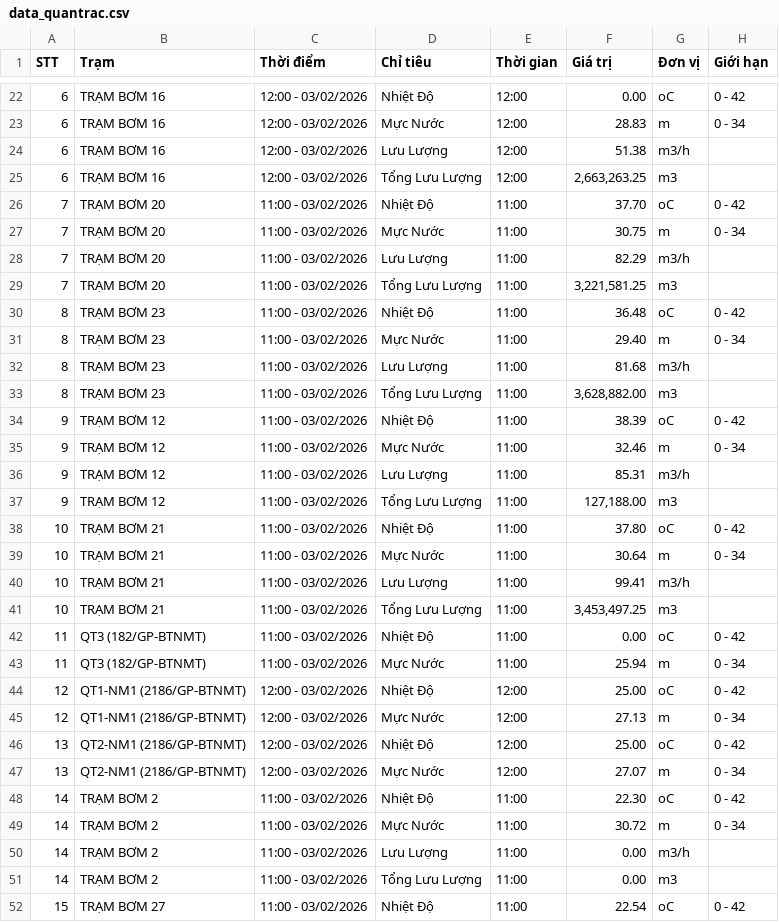
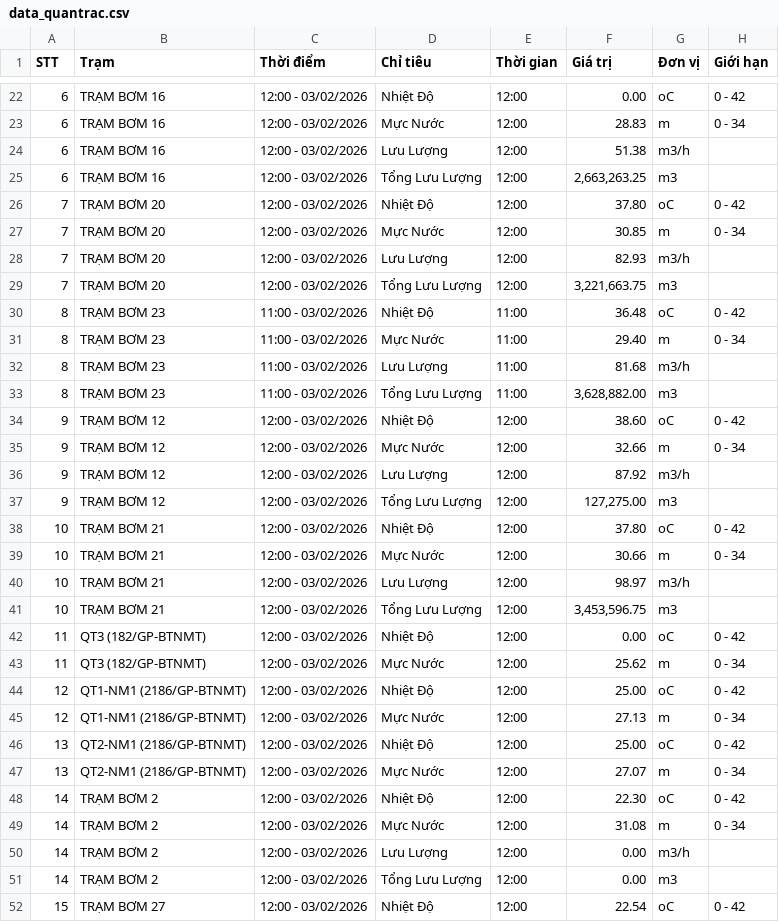
Before and after one commit to chauctw-ctn/webjsPostgreSQL, a CSV file: data_quantrac.csv, drawn as a sheet; only a part is shown, gaps mark what is left out; the diff covers the shown part only.

```diff
--- a/data_quantrac.csv
+++ b/data_quantrac.csv
@@ -25,6 +25,6 @@ STT,Trạm,Thời điểm,Chỉ tiêu,Thời gian,Giá trị,Đơn vị,Giới h
 6,"TRẠM BƠM 16","12:00 - 03/02/2026","Tổng Lưu Lượng","12:00","2,663,263.25","m3",""
-7,"TRẠM BƠM 20","11:00 - 03/02/2026","Nhiệt Độ","11:00","37.70","oC","0 - 42"
-7,"TRẠM BƠM 20","11:00 - 03/02/2026","Mực Nước","11:00","30.75","m","0 - 34"
-7,"TRẠM BƠM 20","11:00 - 03/02/2026","Lưu Lượng","11:00","82.29","m3/h",""
-7,"TRẠM BƠM 20","11:00 - 03/02/2026","Tổng Lưu Lượng","11:00","3,221,581.25","m3",""
+7,"TRẠM BƠM 20","12:00 - 03/02/2026","Nhiệt Độ","12:00","37.80","oC","0 - 42"
+7,"TRẠM BƠM 20","12:00 - 03/02/2026","Mực Nước","12:00","30.85","m","0 - 34"
+7,"TRẠM BƠM 20","12:00 - 03/02/2026","Lưu Lượng","12:00","82.93","m3/h",""
+7,"TRẠM BƠM 20","12:00 - 03/02/2026","Tổng Lưu Lượng","12:00","3,221,663.75","m3",""
 8,"TRẠM BƠM 23","11:00 - 03/02/2026","Nhiệt Độ","11:00","36.48","oC","0 - 42"
@@ -33,12 +33,12 @@ STT,Trạm,Thời điểm,Chỉ tiêu,Thời gian,Giá trị,Đơn vị,Giới h
 8,"TRẠM BƠM 23","11:00 - 03/02/2026","Tổng Lưu Lượng","11:00","3,628,882.00","m3",""
-9,"TRẠM BƠM 12","11:00 - 03/02/2026","Nhiệt Độ","11:00","38.39","oC","0 - 42"
-9,"TRẠM BƠM 12","11:00 - 03/02/2026","Mực Nước","11:00","32.46","m","0 - 34"
-9,"TRẠM BƠM 12","11:00 - 03/02/2026","Lưu Lượng","11:00","85.31","m3/h",""
-9,"TRẠM BƠM 12","11:00 - 03/02/2026","Tổng Lưu Lượng","11:00","127,188.00","m3",""
-10,"TRẠM BƠM 21","11:00 - 03/02/2026","Nhiệt Độ","11:00","37.80","oC","0 - 42"
-10,"TRẠM BƠM 21","11:00 - 03/02/2026","Mực Nước","11:00","30.64","m","0 - 34"
-10,"TRẠM BƠM 21","11:00 - 03/02/2026","Lưu Lượng","11:00","99.41","m3/h",""
-10,"TRẠM BƠM 21","11:00 - 03/02/2026","Tổng Lưu Lượng","11:00","3,453,497.25","m3",""
-11,"QT3 (182/GP-BTNMT)","11:00 - 03/02/2026","Nhiệt Độ","11:00","0.00","oC","0 - 42"
-11,"QT3 (182/GP-BTNMT)","11:00 - 03/02/2026","Mực Nước","11:00","25.94","m","0 - 34"
+9,"TRẠM BƠM 12","12:00 - 03/02/2026","Nhiệt Độ","12:00","38.60","oC","0 - 42"
+9,"TRẠM BƠM 12","12:00 - 03/02/2026","Mực Nước","12:00","32.66","m","0 - 34"
+9,"TRẠM BƠM 12","12:00 - 03/02/2026","Lưu Lượng","12:00","87.92","m3/h",""
+9,"TRẠM BƠM 12","12:00 - 03/02/2026","Tổng Lưu Lượng","12:00","127,275.00","m3",""
+10,"TRẠM BƠM 21","12:00 - 03/02/2026","Nhiệt Độ","12:00","37.80","oC","0 - 42"
+10,"TRẠM BƠM 21","12:00 - 03/02/2026","Mực Nước","12:00","30.66","m","0 - 34"
+10,"TRẠM BƠM 21","12:00 - 03/02/2026","Lưu Lượng","12:00","98.97","m3/h",""
+10,"TRẠM BƠM 21","12:00 - 03/02/2026","Tổng Lưu Lượng","12:00","3,453,596.75","m3",""
+11,"QT3 (182/GP-BTNMT)","12:00 - 03/02/2026","Nhiệt Độ","12:00","0.00","oC","0 - 42"
+11,"QT3 (182/GP-BTNMT)","12:00 - 03/02/2026","Mực Nước","12:00","25.62","m","0 - 34"
 12,"QT1-NM1 (2186/GP-BTNMT)","12:00 - 03/02/2026","Nhiệt Độ","12:00","25.00","oC","0 - 42"
@@ -47,6 +47,6 @@ STT,Trạm,Thời điểm,Chỉ tiêu,Thời gian,Giá trị,Đơn vị,Giới h
 13,"QT2-NM1 (2186/GP-BTNMT)","12:00 - 03/02/2026","Mực Nước","12:00","27.07","m","0 - 34"
-14,"TRẠM BƠM 2","11:00 - 03/02/2026","Nhiệt Độ","11:00","22.30","oC","0 - 42"
-14,"TRẠM BƠM 2","11:00 - 03/02/2026","Mực Nước","11:00","30.72","m","0 - 34"
-14,"TRẠM BƠM 2","11:00 - 03/02/2026","Lưu Lượng","11:00","0.00","m3/h",""
-14,"TRẠM BƠM 2","11:00 - 03/02/2026","Tổng Lưu Lượng","11:00","0.00","m3",""
-15,"TRẠM BƠM 27","11:00 - 03/02/2026","Nhiệt Độ","11:00","22.54","oC","0 - 42"
+14,"TRẠM BƠM 2","12:00 - 03/02/2026","Nhiệt Độ","12:00","22.30","oC","0 - 42"
+14,"TRẠM BƠM 2","12:00 - 03/02/2026","Mực Nước","12:00","31.08","m","0 - 34"
+14,"TRẠM BƠM 2","12:00 - 03/02/2026","Lưu Lượng","12:00","0.00","m3/h",""
+14,"TRẠM BƠM 2","12:00 - 03/02/2026","Tổng Lưu Lượng","12:00","0.00","m3",""
+15,"TRẠM BƠM 27","12:00 - 03/02/2026","Nhiệt Độ","12:00","22.54","oC","0 - 42"
```
Also changed, not shown: 47 edited cells elsewhere in this file, 9 other files.
